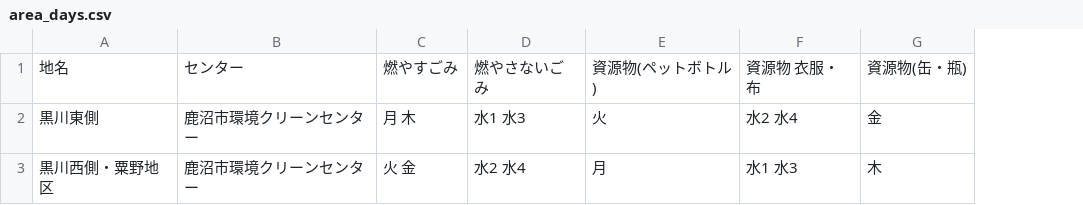
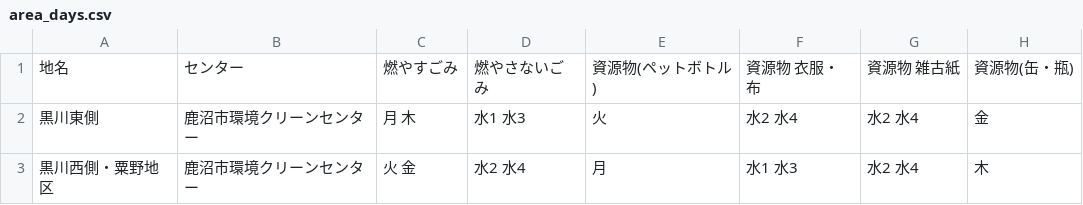
Before and after one commit to kanumashi/5374, a CSV file: data/area_days.csv, drawn as a sheet; the diff names each change by its address in the sheet, - before the commit and + after, or states it on an @@ line.

Commit message:
Update area_days.csv

```diff
--- a/data/area_days.csv
+++ b/data/area_days.csv
+column G, rows 1-3: 資源物 雑古紙 | 水2 水4 | 水2 水4
```
